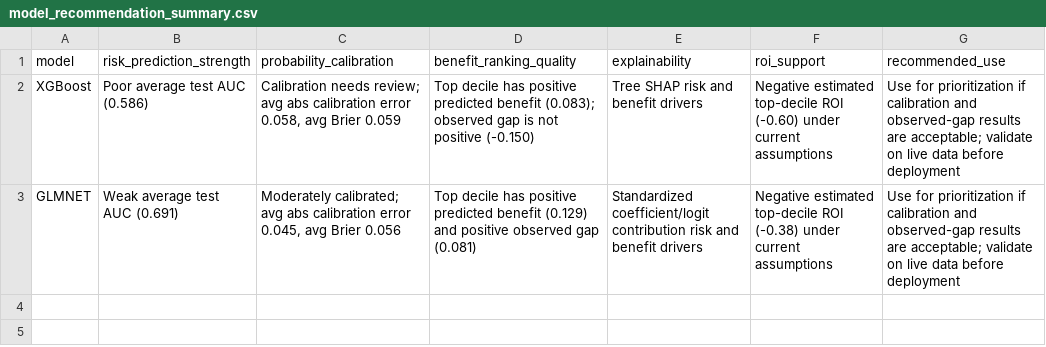
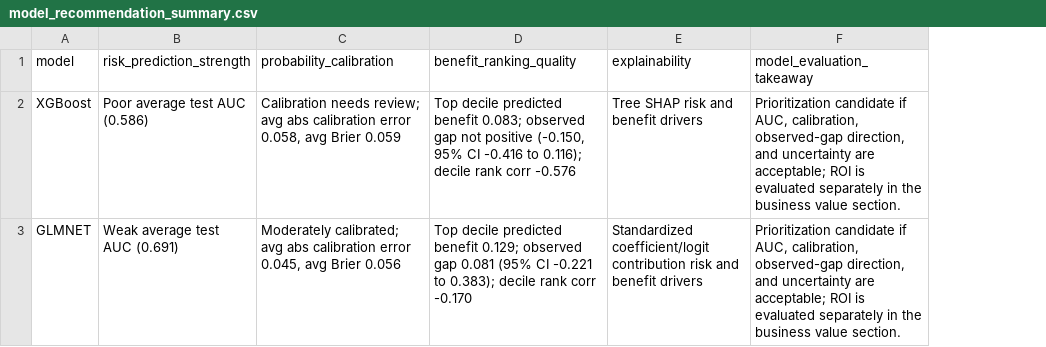
Before and after one commit to ndesai777777/prism_repo, a CSV file: Outputs/Uplift/Python/model_recommendation_summary.csv, drawn as a sheet; removed rows and columns are numbered as before the commit, all else as after; the diff names each change by its address in the sheet, - before the commit and + after, or states it on an @@ line.

```diff
--- a/Outputs/Uplift/Python/model_recommendation_summary.csv
+++ b/Outputs/Uplift/Python/model_recommendation_summary.csv
-column F (roi_support), rows 2-3: Negative estimated top-decile ROI (-0.60) under current assumptions | Negative estimated top-decile ROI (-0.38) under current assumptions
-column G (recommended_use), rows 2-3: Use for prioritization if calibration and observed-gap results are acceptable; validate on live data before deployment | Use for prioritization if calibration and observed-gap results are acceptable; validate on live data before deployment
+column F (model_evaluation_takeaway), rows 2-3: Prioritization candidate if AUC, calibration, observed-gap direction, and uncertainty are acceptable; ROI is evaluated separately in the business value section. | Prioritization candidate if AUC, calibration, observed-gap direction, and uncertainty are acceptable; ROI is evaluated separately in the business value section.
-D2 (benefit_ranking_quality): Top decile has positive predicted benefit (0.083); observed gap is not positive (-0.150)
+D2 (benefit_ranking_quality): Top decile predicted benefit 0.083; observed gap not positive (-0.150, 95% CI -0.416 to 0.116); decile rank corr -0.576
-D3 (benefit_ranking_quality): Top decile has positive predicted benefit (0.129) and positive observed gap (0.081)
+D3 (benefit_ranking_quality): Top decile predicted benefit 0.129; observed gap 0.081 (95% CI -0.221 to 0.383); decile rank corr -0.170
```
Also changed, not shown: Outputs/Uplift/Python/model_evaluation_summary.csv, 1 other file.
